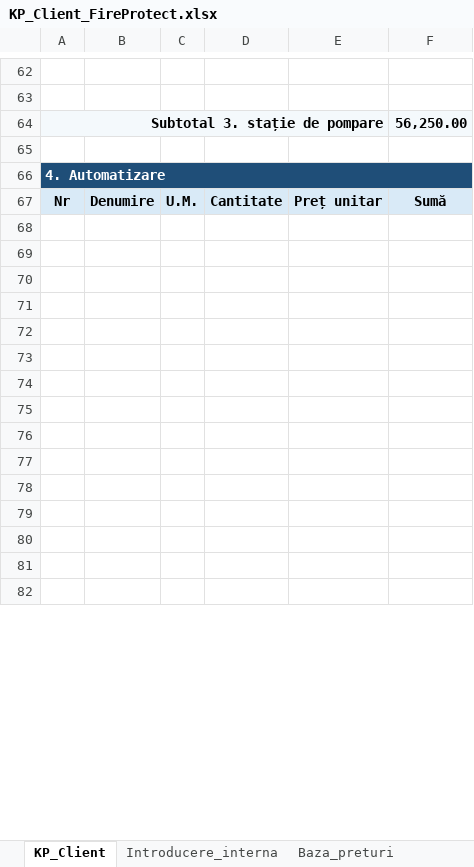
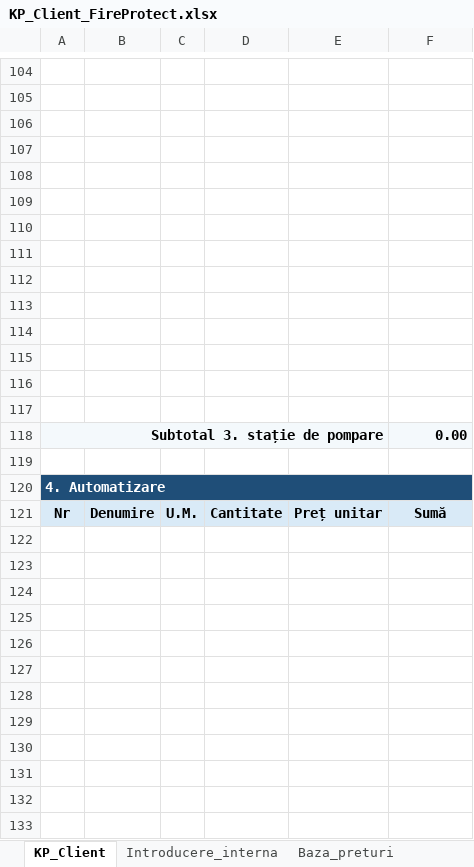
Before and after one commit to vbuzadji-boop/fireprotect-kp-bot, an Excel workbook: KP_Client_FireProtect.xlsx, sheet KP_Client, drawn as a sheet; only a part is shown, gaps mark what is left out; the shorter side is filled out with more unchanged rows; values as stored, in another font and other column widths than the file's, no borders; addresses are those after the commit; the diff covers the shown part only; the diff names each change by its address in the sheet, - before the commit and + after, or states it on an @@ line.

```diff
--- a/KP_Client_FireProtect.xlsx (sheet KP_Client)
+++ b/KP_Client_FireProtect.xlsx (sheet KP_Client)
+row 106: (empty)
+row 107: (empty)
+row 108: (empty)
+row 109: (empty)
+row 110: (empty)
+row 111: (empty)
+row 112: (empty)
+row 113: (empty)
+row 114: (empty)
+row 115: (empty)
+row 116: (empty)
+row 117: (empty)
-F118: 56,250.00
+F118: 0.00
+row 122: (empty)
+row 123: (empty)
+row 124: (empty)
+row 125: (empty)
+row 126: (empty)
+row 127: (empty)
+row 128: (empty)
+row 129: (empty)
+row 130: (empty)
+row 131: (empty)
```
Also changed, not shown: 70 added rows, 8 removed rows and 9 edited cells elsewhere in this sheet, formulas that keep their value.
